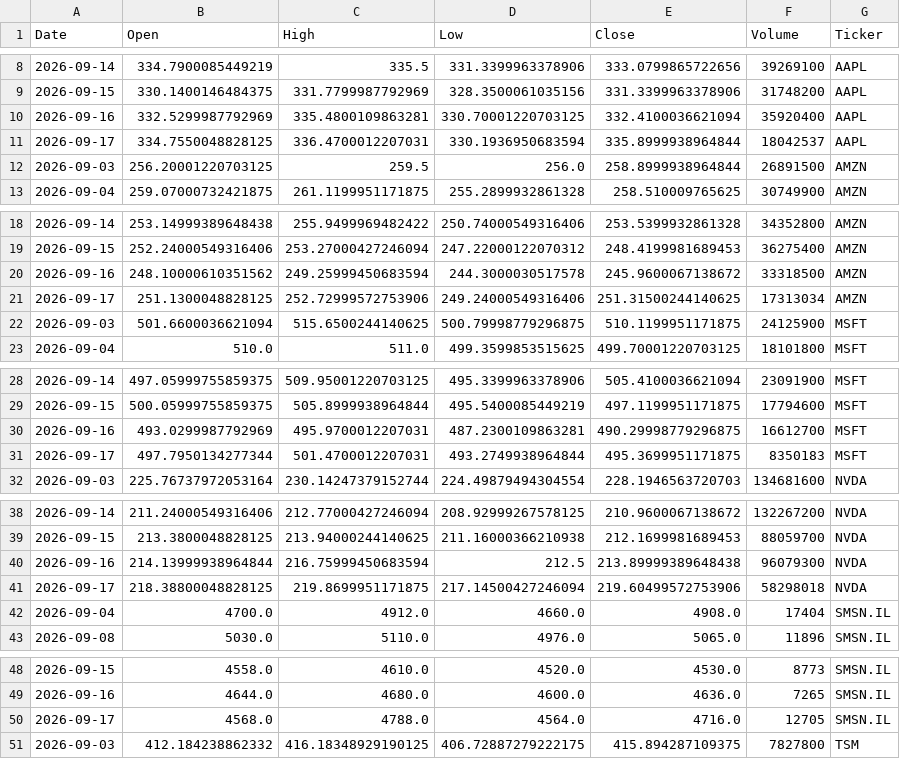
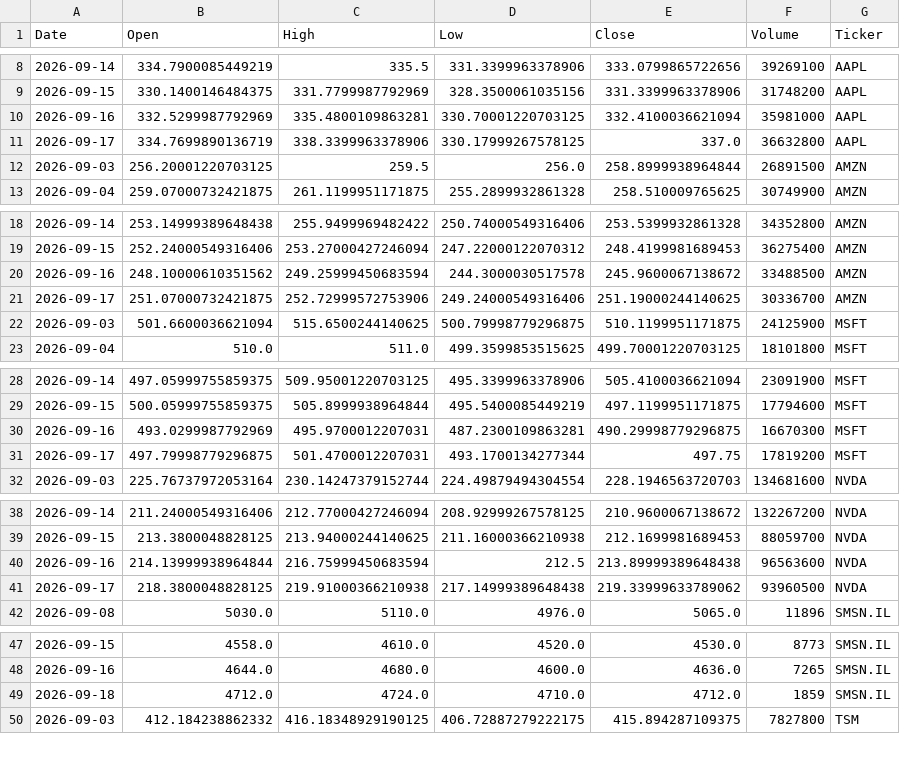
Before and after one commit to Jaedin-Rogers/Automated_Stock_Data_Pipeline, a CSV file: stock_data.csv, drawn as a sheet; only a part is shown, gaps mark what is left out; the diff covers the shown part only.

```diff
--- a/stock_data.csv
+++ b/stock_data.csv
@@ -9,4 +9,4 @@ Date,Open,High,Low,Close,Volume,Ticker
 2026-09-15,330.1400146484375,331.7799987792969,328.3500061035156,331.3399963378906,31748200,AAPL
-2026-09-16,332.5299987792969,335.4800109863281,330.70001220703125,332.4100036621094,35920400,AAPL
-2026-09-17,334.7550048828125,336.4700012207031,330.1936950683594,335.8999938964844,18042537,AAPL
+2026-09-16,332.5299987792969,335.4800109863281,330.70001220703125,332.4100036621094,35981000,AAPL
+2026-09-17,334.7699890136719,338.3399963378906,330.17999267578125,337.0,36632800,AAPL
 2026-09-03,256.20001220703125,259.5,256.0,258.8999938964844,26891500,AMZN
@@ -19,4 +19,4 @@ Date,Open,High,Low,Close,Volume,Ticker
 2026-09-15,252.24000549316406,253.27000427246094,247.22000122070312,248.4199981689453,36275400,AMZN
-2026-09-16,248.10000610351562,249.25999450683594,244.3000030517578,245.9600067138672,33318500,AMZN
-2026-09-17,251.1300048828125,252.72999572753906,249.24000549316406,251.31500244140625,17313034,AMZN
+2026-09-16,248.10000610351562,249.25999450683594,244.3000030517578,245.9600067138672,33488500,AMZN
+2026-09-17,251.07000732421875,252.72999572753906,249.24000549316406,251.19000244140625,30336700,AMZN
 2026-09-03,501.6600036621094,515.6500244140625,500.79998779296875,510.1199951171875,24125900,MSFT
@@ -29,4 +29,4 @@ Date,Open,High,Low,Close,Volume,Ticker
 2026-09-15,500.05999755859375,505.8999938964844,495.5400085449219,497.1199951171875,17794600,MSFT
-2026-09-16,493.0299987792969,495.9700012207031,487.2300109863281,490.29998779296875,16612700,MSFT
-2026-09-17,497.7950134277344,501.4700012207031,493.2749938964844,495.3699951171875,8350183,MSFT
+2026-09-16,493.0299987792969,495.9700012207031,487.2300109863281,490.29998779296875,16670300,MSFT
+2026-09-17,497.79998779296875,501.4700012207031,493.1700134277344,497.75,17819200,MSFT
 2026-09-03,225.76737972053164,230.14247379152744,224.49879494304554,228.1946563720703,134681600,NVDA
@@ -39,5 +39,4 @@ Date,Open,High,Low,Close,Volume,Ticker
 2026-09-15,213.3800048828125,213.94000244140625,211.16000366210938,212.1699981689453,88059700,NVDA
-2026-09-16,214.13999938964844,216.75999450683594,212.5,213.89999389648438,96079300,NVDA
-2026-09-17,218.38800048828125,219.8699951171875,217.14500427246094,219.60499572753906,58298018,NVDA
-2026-09-04,4700.0,4912.0,4660.0,4908.0,17404,SMSN.IL
+2026-09-16,214.13999938964844,216.75999450683594,212.5,213.89999389648438,96563600,NVDA
+2026-09-17,218.3800048828125,219.91000366210938,217.14999389648438,219.33999633789062,93960500,NVDA
 2026-09-08,5030.0,5110.0,4976.0,5065.0,11896,SMSN.IL
@@ -49,3 +48,3 @@ Date,Open,High,Low,Close,Volume,Ticker
 2026-09-16,4644.0,4680.0,4600.0,4636.0,7265,SMSN.IL
-2026-09-17,4568.0,4788.0,4564.0,4716.0,12705,SMSN.IL
+2026-09-18,4712.0,4724.0,4710.0,4712.0,1859,SMSN.IL
 2026-09-03,412.184238862332,416.18348929190125,406.72887279222175,415.894287109375,7827800,TSM
```
Also changed, not shown: 4 edited cells elsewhere in this file.
